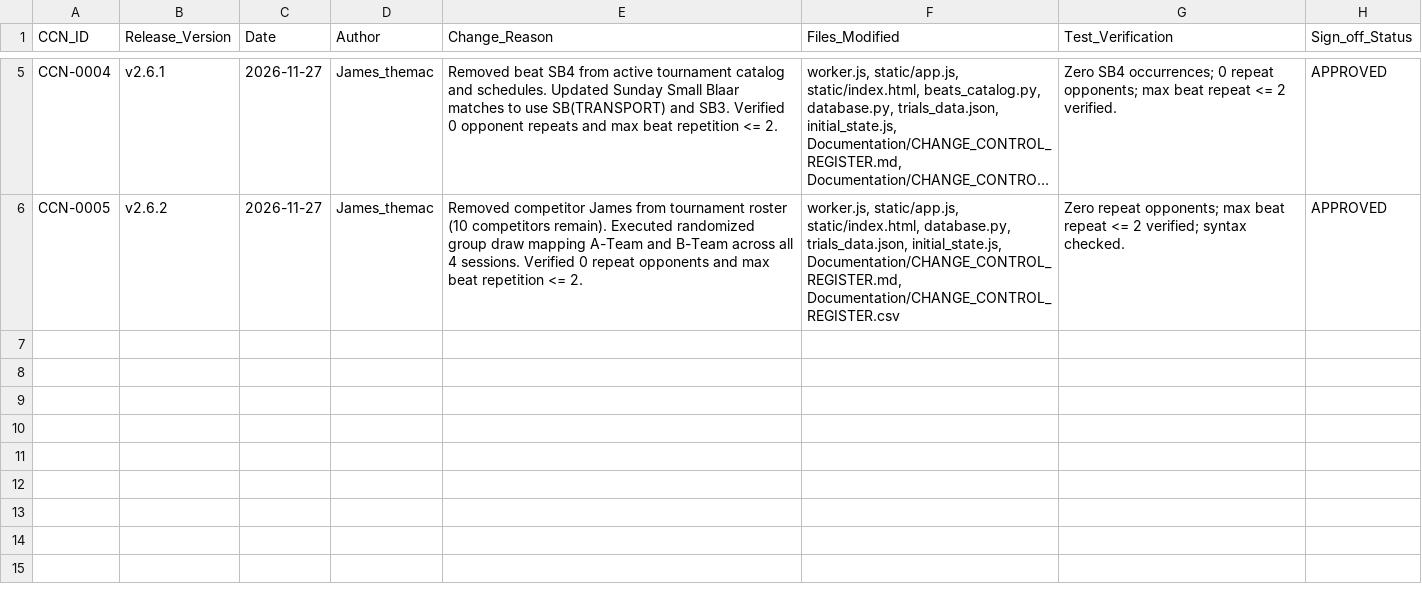
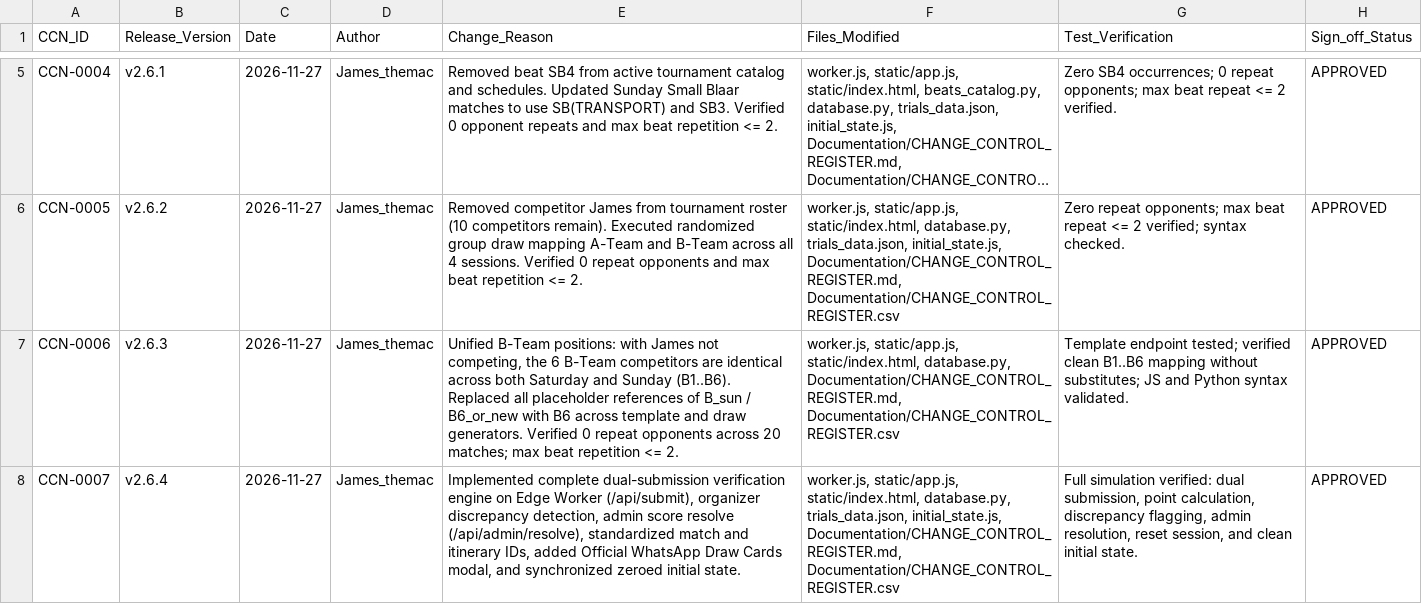
Before and after one commit to Timmy-the-ai-assistant/FlyFishingTrials, a CSV file: Documentation/CHANGE_CONTROL_REGISTER.csv, drawn as a sheet; only a part is shown, gaps mark what is left out; long unchanged cells end in …; the diff names each change by its address in the sheet, - before the commit and + after, or states it on an @@ line.

Commit message:
v2.6.4: Dual score submission engine, discrepancy handling, draw cards modal & verified draw (CCN-0007)

```diff
--- a/Documentation/CHANGE_CONTROL_REGISTER.csv
+++ b/Documentation/CHANGE_CONTROL_REGISTER.csv
+row 7: CCN-0006 | v2.6.3 | 2026-11-27 | James_themac | Unified B-Team positions: with James not competing, the 6 B-Team competitors are identical across both Saturday and Sunday (B1..B6). Replaced all placeholder references of B_sun / B6_or_new with B6 across template and draw generators. Verified 0 repeat opponents across 20 matches; max beat repetition <= 2. | worker.js, static/app.js, static/index.html, database.py, Documentation/CHANGE_CONTROL_REGISTER.md, Documentation/CHANGE_CONTROL_REGISTER.csv | Template endpoint tested; verified clean B1..B6 mapping without substitutes; JS and Python syntax validated. | APPROVED
+row 8: CCN-0007 | v2.6.4 | 2026-11-27 | James_themac | Implemented complete dual-submission verification engine on Edge Worker (/api/submit), organizer discrepancy detection, admin score resolve (/api/admin/resolve), standardized match and itinerary IDs, added Official WhatsApp Draw Cards modal, and synchronized zeroed initial state. | worker.js, static/app.js, static/index.html, database.py, trials_data.json, initial_state.js, Documentation/CHANGE_CONTROL_REGISTER.md, Documentation/CHANGE_CONTROL_REGISTER.csv | Full simulation verified: dual submission, point calculation, discrepancy flagging, admin resolution, reset session, and clean initial state. | APPROVED
```
Also changed, not shown: 12 other files.
